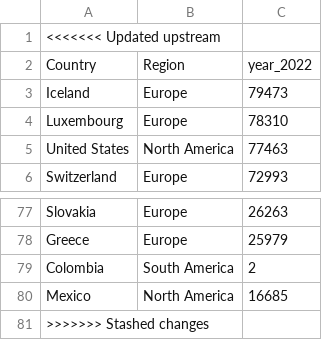
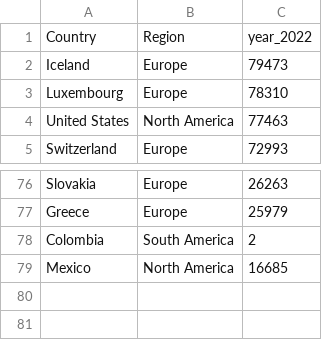
Before and after one commit to nogibjj/Jaxon-Yue-Individual-Project-3, a CSV file: dataset/Development of Average Annual Wages_2.csv, drawn as a sheet; only a part is shown, gaps mark what is left out; the diff names each change by its address in the sheet, - before the commit and + after, or states it on an @@ line.

```diff
--- a/dataset/Development of Average Annual Wages_2.csv
+++ b/dataset/Development of Average Annual Wages_2.csv
-row 1: <<<<<<< Updated upstream
-row 81: >>>>>>> Stashed changes
```
Also changed, not shown: dataset/Development of Average Annual Wages_1.csv.
